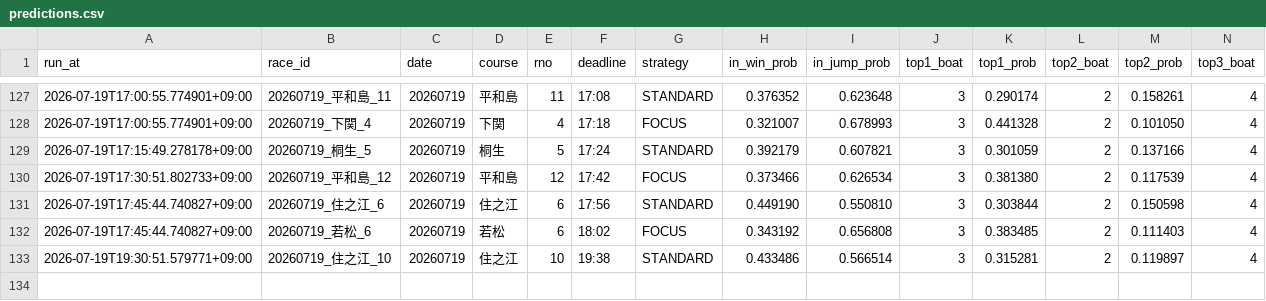
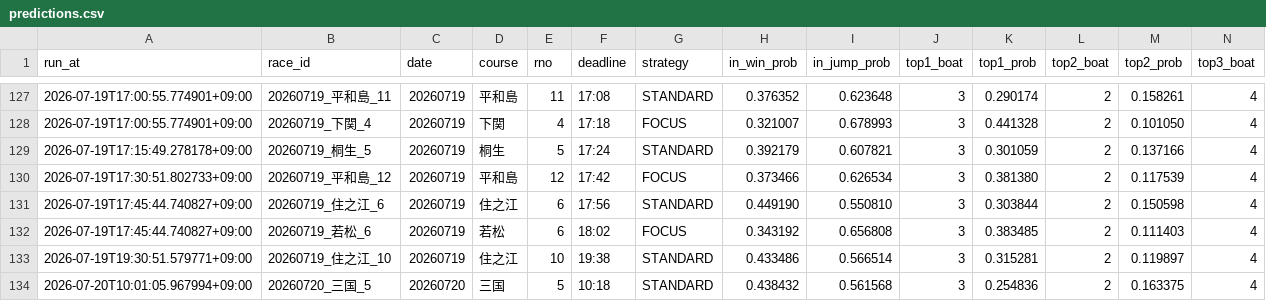
Before and after one commit to kibidanngo3/boatrace_bot, a CSV file: predictions.csv, drawn as a sheet; only a part is shown, gaps mark what is left out; rows hold the shown columns only; the diff names each change by its address in the sheet, - before the commit and + after, or states it on an @@ line.

```diff
--- a/predictions.csv
+++ b/predictions.csv
+row 134: 2026-07-20T10:01:05.967994+09:00 | 20260720_三国_5 | 20260720 | 三国 | 5 | 10:18 | STANDARD | 0.438432 | 0.561568 | 3 | 0.254836 | 2 | 0.163375 | 4
```
Also changed, not shown: 2 other files.
